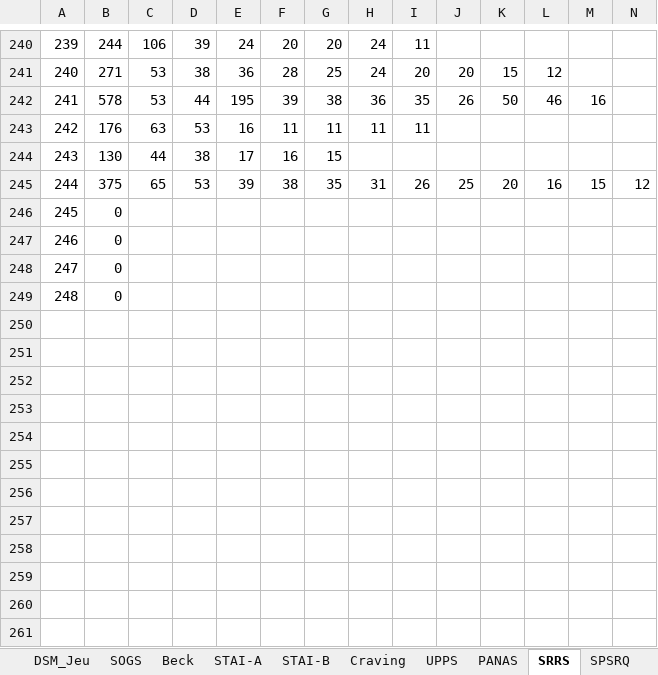
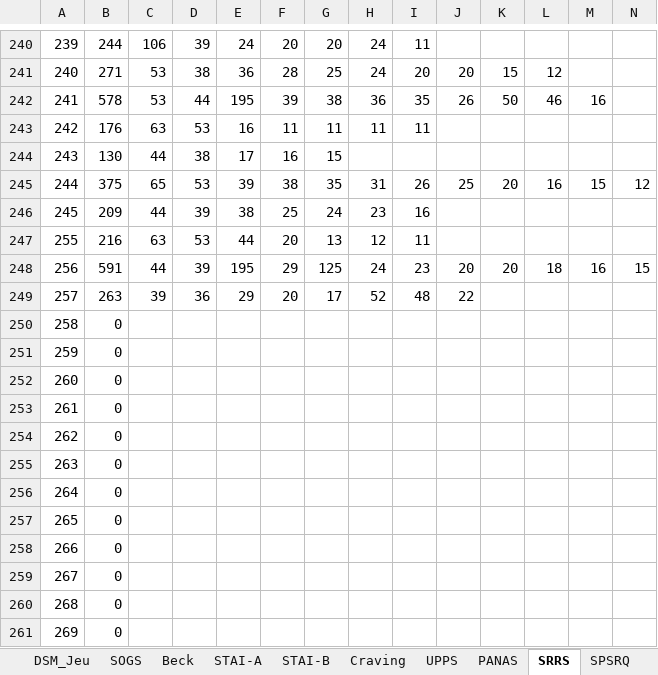
Before and after one commit to FWyckmans/MBMF_Study2, an Excel workbook: Raw_Data/Questionnaires.xlsx, sheet SRRS, drawn as a sheet; only a part is shown, gaps mark what is left out; values as stored, in another font and other column widths than the file's, no borders; addresses are those after the commit; rows hold the shown columns only; the diff names each change by its address in the sheet, - before the commit and + after, or states it on an @@ line.

```diff
--- a/Raw_Data/Questionnaires.xlsx (sheet SRRS)
+++ b/Raw_Data/Questionnaires.xlsx (sheet SRRS)
+row 246: 245 | 209 | 44 | 39 | 38 | 25 | 24 | 23 | 16
+row 247: 255 | 216 | 63 | 53 | 44 | 20 | 13 | 12 | 11
+row 248: 256 | 591 | 44 | 39 | 195 | 29 | 125 | 24 | 23 | 20 | 20 | 18 | 16 | 15
+row 249: 257 | 263 | 39 | 36 | 29 | 20 | 17 | 52 | 48 | 22
@@ column A renumbered between rows 250 and 253 @@
+row 254: 262 | 0
+row 255: 263 | 0
+row 256: 264 | 0
+row 257: 265 | 0
+row 258: 266 | 0
+row 259: 267 | 0
+row 260: 268 | 0
+row 261: 269 | 0
```
Also changed, not shown: sheet UPPS, sheet STAI-A, sheet SCL90-R, sheet Total, sheet AEQ, sheet Raven, 12 more sheets, other sheet tabs, formulas that keep their value, 22 other files.
